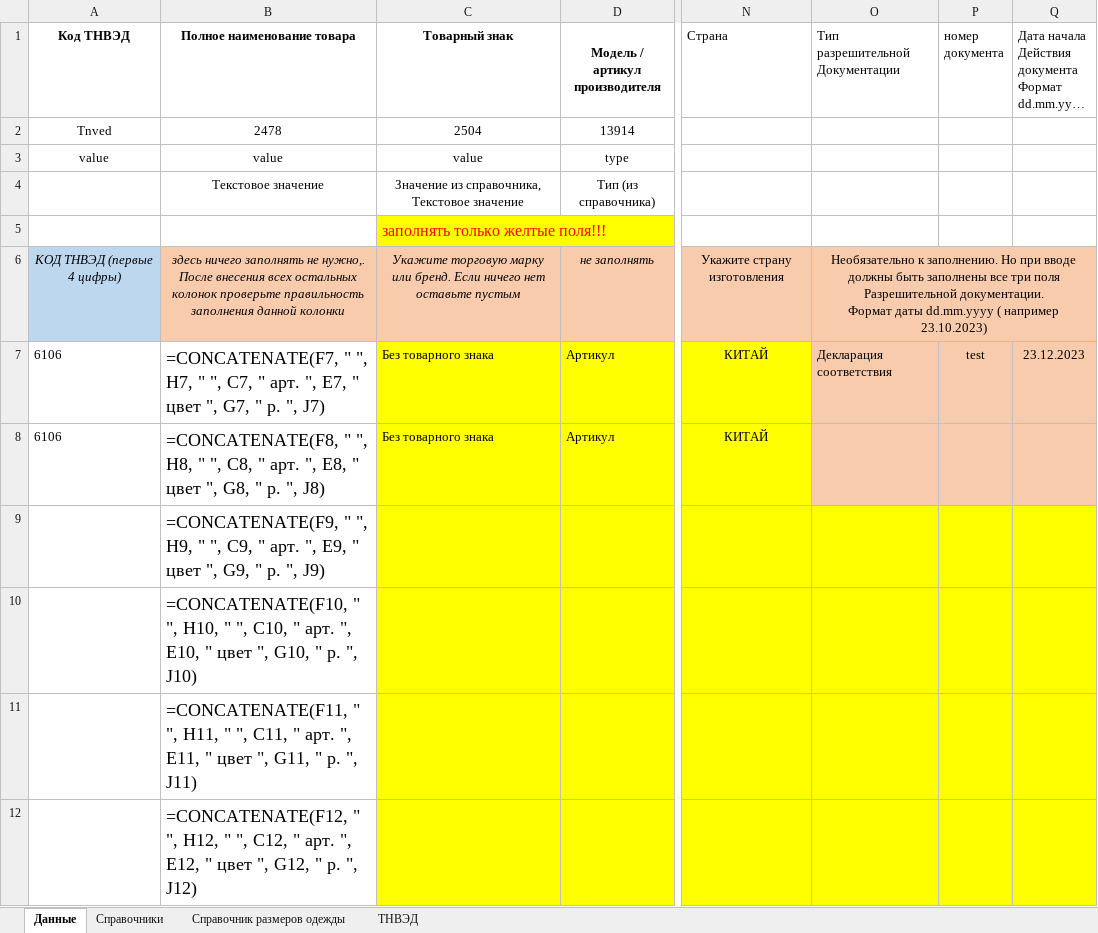
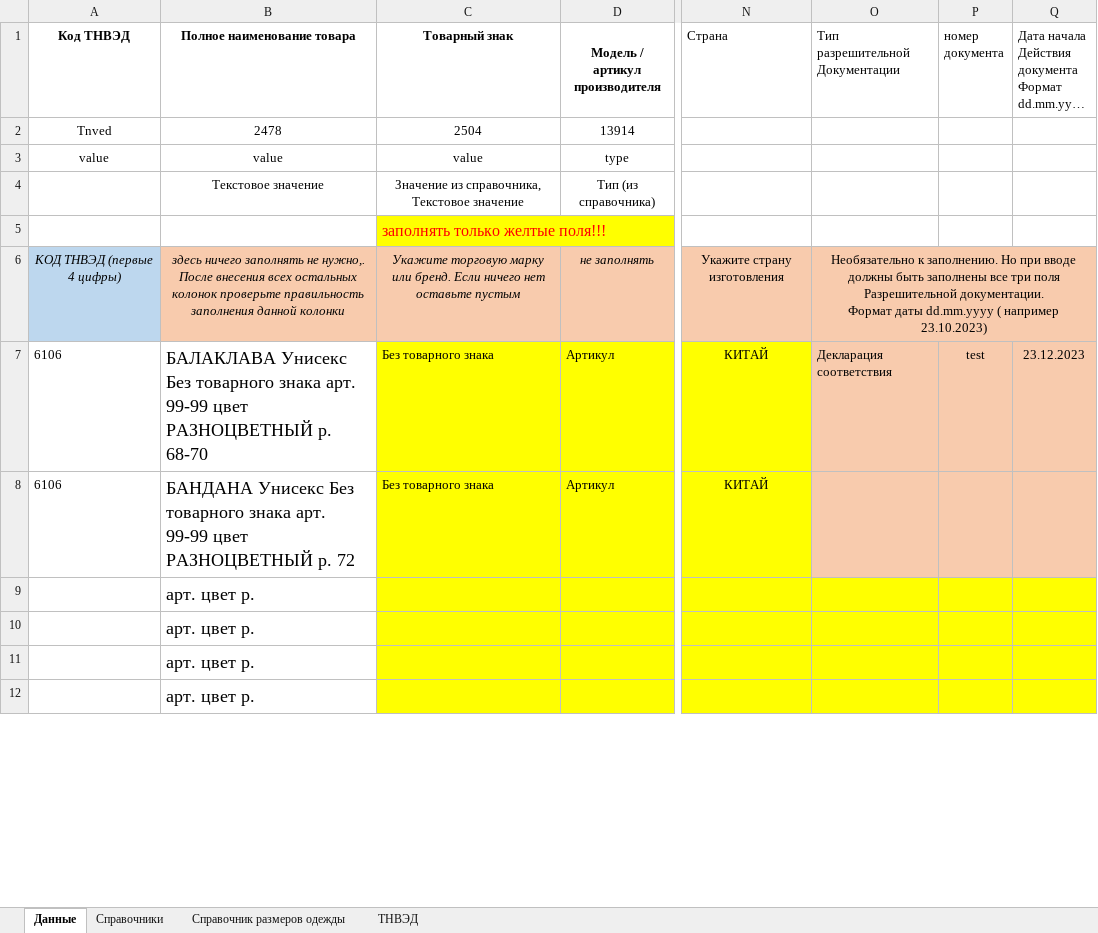
Before and after one commit to pychik/Markineris2.0.r, an Excel workbook: app/download_dir/system_files/шляпы_по каждому размеру.xlsx, sheet Данные, drawn as a sheet; only a part is shown, gaps mark what is left out; long unchanged cells end in …; values as stored, in another font and other column widths than the file's, no borders; formulas without a stored value are shown as written; the diff covers the shown part only; the diff names each change by its address in the sheet, - before the commit and + after, or states it on an @@ line.

```diff
--- a/app/download_dir/system_files/шляпы_по каждому размеру.xlsx (sheet Данные)
+++ b/app/download_dir/system_files/шляпы_по каждому размеру.xlsx (sheet Данные)
-P6:Q6 fill: none
+P6:Q6 fill: #F8CBAD
-B7 (Полное наименование товара): =CONCATENATE(F7, " ", H7, " ", C7, " арт. ", E7, " цвет ", G7, " p. ", J7)
+B7 (Полное наименование товара): БАЛАКЛАВА Унисекс Без товарного знака арт. 99-99 цвет РАЗНОЦВЕТНЫЙ p. 68-70
-B8 (Полное наименование товара): =CONCATENATE(F8, " ", H8, " ", C8, " арт. ", E8, " цвет ", G8, " p. ", J8)
+B8 (Полное наименование товара): БАНДАНА Унисекс Без товарного знака арт. 99-99 цвет РАЗНОЦВЕТНЫЙ p. 72
-B9 (Полное наименование товара): =CONCATENATE(F9, " ", H9, " ", C9, " арт. ", E9, " цвет ", G9, " p. ", J9)
+B9 (Полное наименование товара): арт. цвет p.
-B10 (Полное наименование товара): =CONCATENATE(F10, " ", H10, " ", C10, " арт. ", E10, " цвет ", G10, " p. ", J10)
+B10 (Полное наименование товара): арт. цвет p.
-B11 (Полное наименование товара): =CONCATENATE(F11, " ", H11, " ", C11, " арт. ", E11, " цвет ", G11, " p. ", J11)
+B11 (Полное наименование товара): арт. цвет p.
-B12 (Полное наименование товара): =CONCATENATE(F12, " ", H12, " ", C12, " арт. ", E12, " цвет ", G12, " p. ", J12)
+B12 (Полное наименование товара): арт. цвет p.
```
Also changed, not shown: 33 edited cells elsewhere in this sheet, sheet Справочники, app/download_dir/system_files/шали_по каждому размеру.xlsx.
